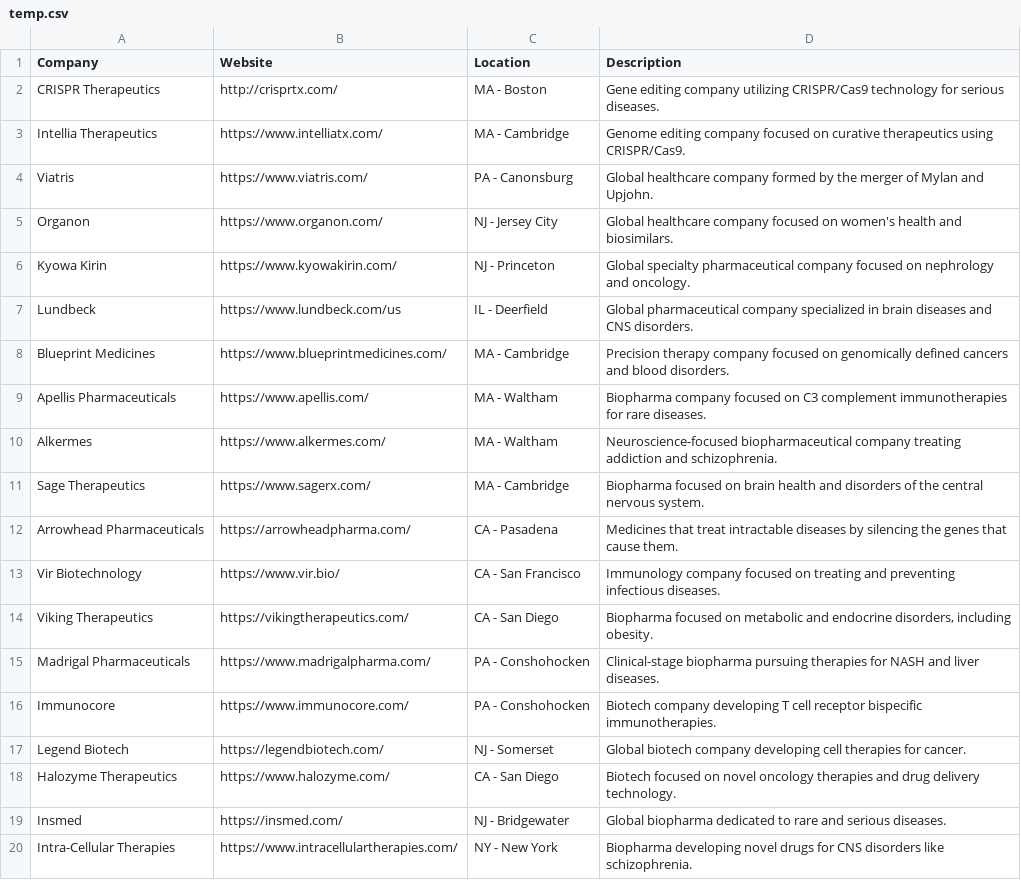
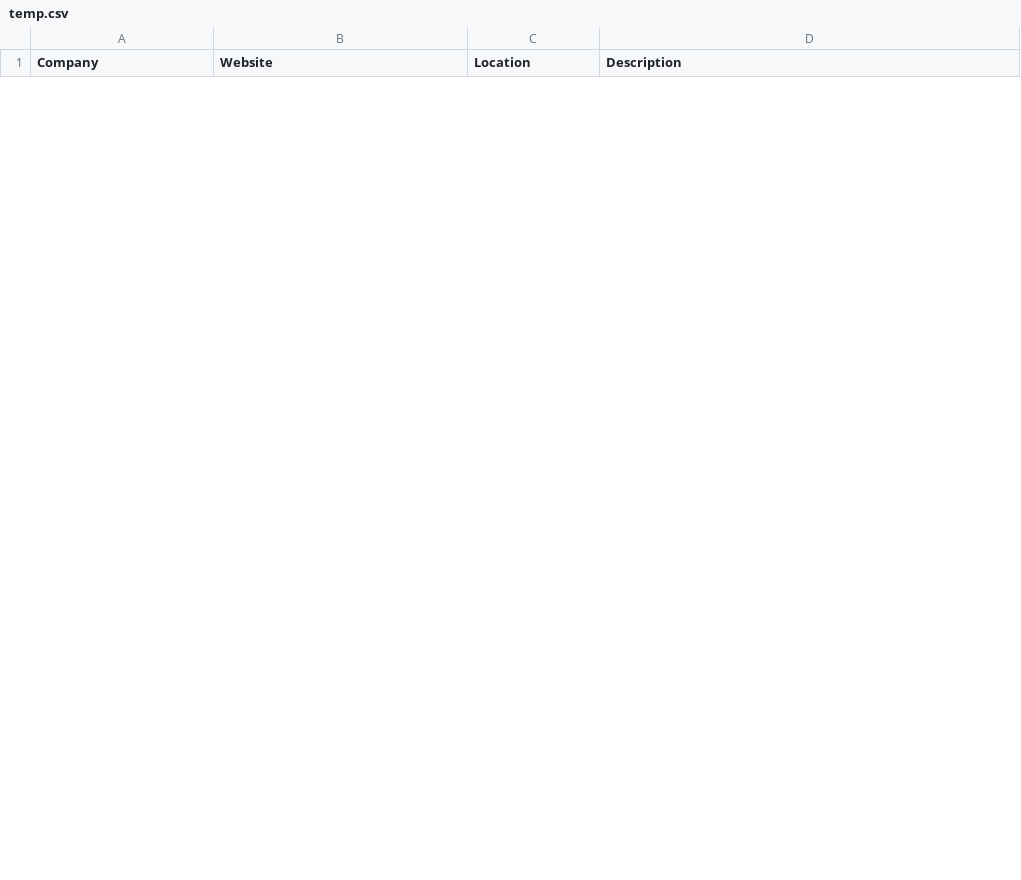
Before and after one commit to CANTSOAR/data_miner_cpy, a CSV file: data/temp.csv, drawn as a sheet; only a part is shown; the diff covers the shown part only.

Commit message:
even_more

```diff
--- a/data/temp.csv
+++ b/data/temp.csv
@@ -1,20 +1 @@
 Company,Website,Location,Description
-CRISPR Therapeutics,http://crisprtx.com/,MA - Boston,"Gene editing company utilizing CRISPR/Cas9 technology for serious diseases."
-Intellia Therapeutics,https://www.intelliatx.com/,MA - Cambridge,"Genome editing company focused on curative therapeutics using CRISPR/Cas9."
-Viatris,https://www.viatris.com/,PA - Canonsburg,"Global healthcare company formed by the merger of Mylan and Upjohn."
-Organon,https://www.organon.com/,NJ - Jersey City,"Global healthcare company focused on women's health and biosimilars."
-Kyowa Kirin,https://www.kyowakirin.com/,NJ - Princeton,"Global specialty pharmaceutical company focused on nephrology and oncology."
-Lundbeck,https://www.lundbeck.com/us,IL - Deerfield,"Global pharmaceutical company specialized in brain diseases and CNS disorders."
-Blueprint Medicines,https://www.blueprintmedicines.com/,MA - Cambridge,"Precision therapy company focused on genomically defined cancers and blood disorders."
-Apellis Pharmaceuticals,https://www.apellis.com/,MA - Waltham,"Biopharma company focused on C3 complement immunotherapies for rare diseases."
-Alkermes,https://www.alkermes.com/,MA - Waltham,"Neuroscience-focused biopharmaceutical company treating addiction and schizophrenia."
-Sage Therapeutics,https://www.sagerx.com/,MA - Cambridge,"Biopharma focused on brain health and disorders of the central nervous system."
-Arrowhead Pharmaceuticals,https://arrowheadpharma.com/,CA - Pasadena,"Medicines that treat intractable diseases by silencing the genes that cause them."
-Vir Biotechnology,https://www.vir.bio/,CA - San Francisco,"Immunology company focused on treating and preventing infectious diseases."
-Viking Therapeutics,https://vikingtherapeutics.com/,CA - San Diego,"Biopharma focused on metabolic and endocrine disorders, including obesity."
-Madrigal Pharmaceuticals,https://www.madrigalpharma.com/,PA - Conshohocken,"Clinical-stage biopharma pursuing therapies for NASH and liver diseases."
-Immunocore,https://www.immunocore.com/,PA - Conshohocken,"Biotech company developing T cell receptor bispecific immunotherapies."
-Legend Biotech,https://legendbiotech.com/,NJ - Somerset,"Global biotech company developing cell therapies for cancer."
-Halozyme Therapeutics,https://www.halozyme.com/,CA - San Diego,"Biotech focused on novel oncology therapies and drug delivery technology."
-Insmed,https://insmed.com/,NJ - Bridgewater,"Global biopharma dedicated to rare and serious diseases."
-Intra-Cellular Therapies,https://www.intracellulartherapies.com/,NY - New York,"Biopharma developing novel drugs for CNS disorders like schizophrenia."
```
Also changed, not shown: 25 added rows and 6 removed rows elsewhere in this file.
